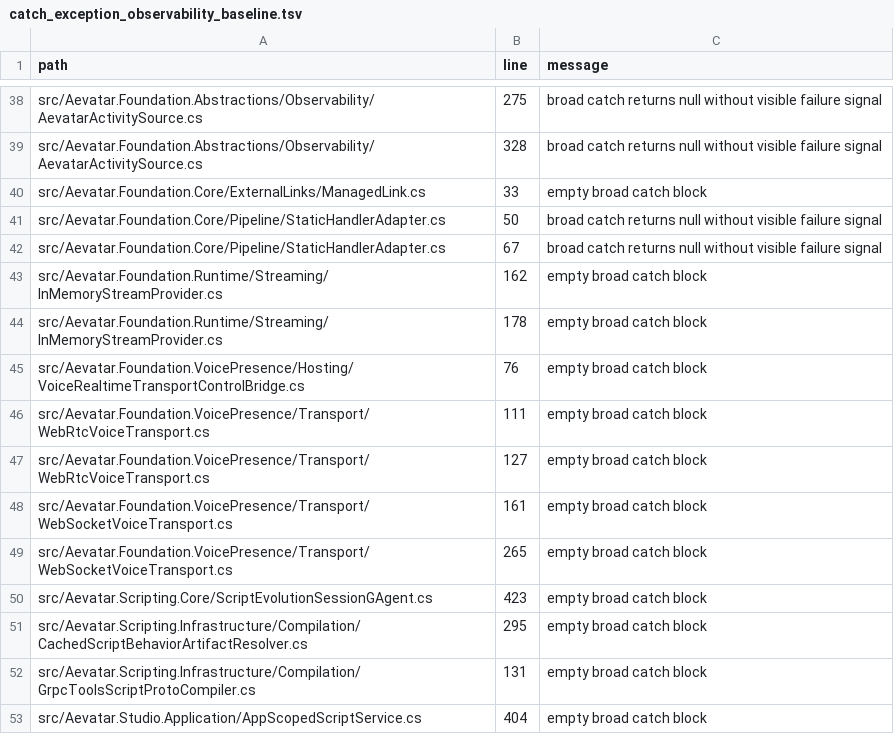
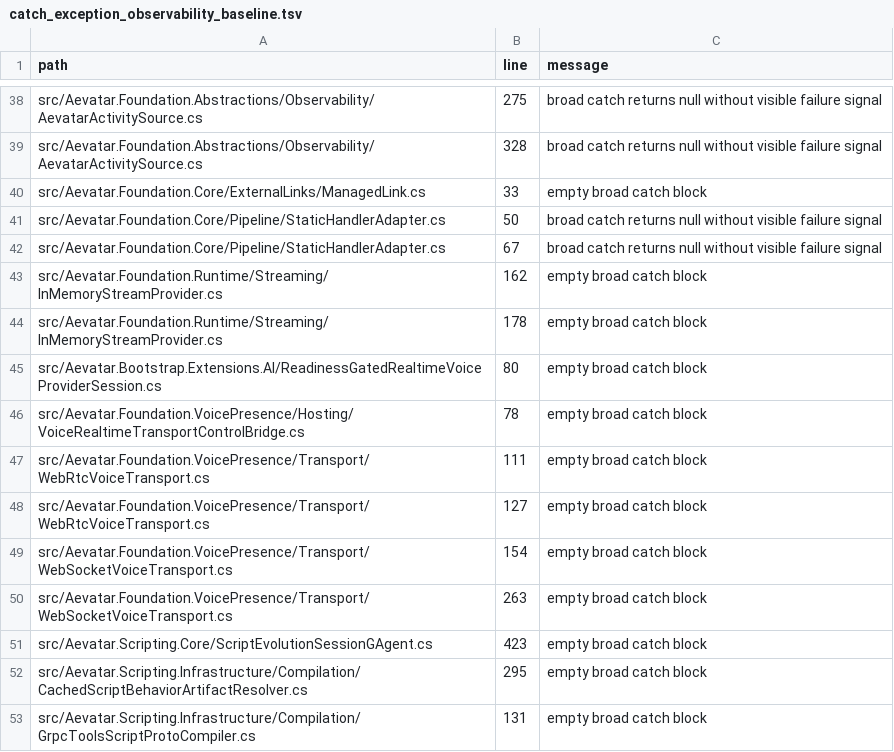
Before and after one commit to aevatarAI/aevatar, a TSV file: tools/ci/guards/catch_exception_observability_baseline.tsv, drawn as a sheet; only a part is shown, gaps mark what is left out; the shorter side is filled out with more unchanged rows.

```diff
--- a/tools/ci/guards/catch_exception_observability_baseline.tsv
+++ b/tools/ci/guards/catch_exception_observability_baseline.tsv
@@ -44,7 +44,8 @@ src/Aevatar.Foundation.Runtime/Streaming/InMemoryStreamProvider.cs	162	empty bro
 src/Aevatar.Foundation.Runtime/Streaming/InMemoryStreamProvider.cs	178	empty broad catch block
-src/Aevatar.Foundation.VoicePresence/Hosting/VoiceRealtimeTransportControlBridge.cs	76	empty broad catch block
+src/Aevatar.Bootstrap.Extensions.AI/ReadinessGatedRealtimeVoiceProviderSession.cs	80	empty broad catch block
+src/Aevatar.Foundation.VoicePresence/Hosting/VoiceRealtimeTransportControlBridge.cs	78	empty broad catch block
 src/Aevatar.Foundation.VoicePresence/Transport/WebRtcVoiceTransport.cs	111	empty broad catch block
 src/Aevatar.Foundation.VoicePresence/Transport/WebRtcVoiceTransport.cs	127	empty broad catch block
-src/Aevatar.Foundation.VoicePresence/Transport/WebSocketVoiceTransport.cs	161	empty broad catch block
-src/Aevatar.Foundation.VoicePresence/Transport/WebSocketVoiceTransport.cs	265	empty broad catch block
+src/Aevatar.Foundation.VoicePresence/Transport/WebSocketVoiceTransport.cs	154	empty broad catch block
+src/Aevatar.Foundation.VoicePresence/Transport/WebSocketVoiceTransport.cs	263	empty broad catch block
 src/Aevatar.Scripting.Core/ScriptEvolutionSessionGAgent.cs	423	empty broad catch block
```
